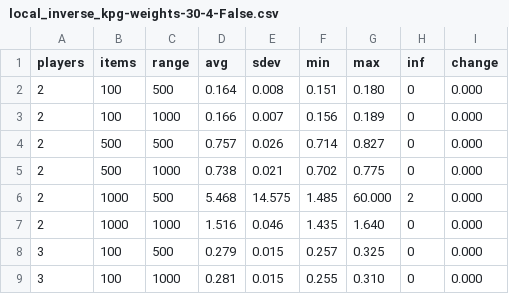
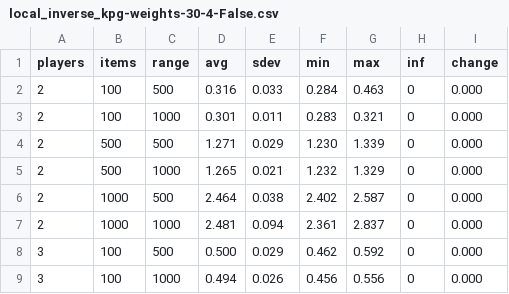
Before and after one commit to plofknaapje/IPG-thesis, a CSV file: results/kpg/local/local_inverse_kpg-weights-30-4-False.csv, drawn as a sheet; only a part is shown; the diff covers the shown part only.

Commit message:
New local KPG weights results

```diff
--- a/results/kpg/local/local_inverse_kpg-weights-30-4-False.csv
+++ b/results/kpg/local/local_inverse_kpg-weights-30-4-False.csv
@@ -1,9 +1,9 @@
 players,items,range,avg,sdev,min,max,inf,change
-2,100,500, 0.164, 0.008, 0.151, 0.180,0, 0.000
-2,100,1000, 0.166, 0.007, 0.156, 0.189,0, 0.000
-2,500,500, 0.757, 0.026, 0.714, 0.827,0, 0.000
-2,500,1000, 0.738, 0.021, 0.702, 0.775,0, 0.000
-2,1000,500, 5.468,14.575, 1.485,60.000,2, 0.000
-2,1000,1000, 1.516, 0.046, 1.435, 1.640,0, 0.000
-3,100,500, 0.279, 0.015, 0.257, 0.325,0, 0.000
-3,100,1000, 0.281, 0.015, 0.255, 0.310,0, 0.000
+2,100,500, 0.316, 0.033, 0.284, 0.463,0, 0.000
+2,100,1000, 0.301, 0.011, 0.283, 0.321,0, 0.000
+2,500,500, 1.271, 0.029, 1.230, 1.339,0, 0.000
+2,500,1000, 1.265, 0.021, 1.232, 1.329,0, 0.000
+2,1000,500, 2.464, 0.038, 2.402, 2.587,0, 0.000
+2,1000,1000, 2.481, 0.094, 2.361, 2.837,0, 0.000
+3,100,500, 0.500, 0.029, 0.462, 0.592,0, 0.000
+3,100,1000, 0.494, 0.026, 0.456, 0.556,0, 0.000
```
Also changed, not shown: 45 edited cells elsewhere in this file, 1 other file.
